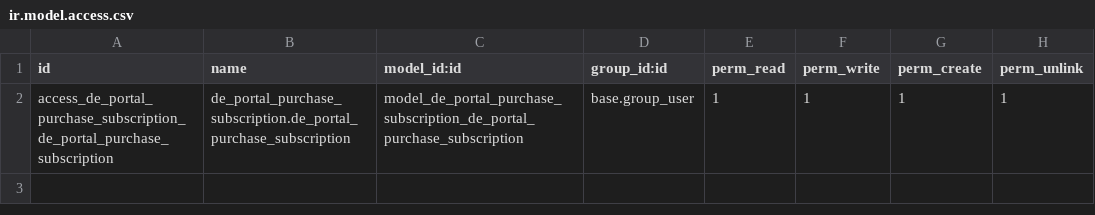
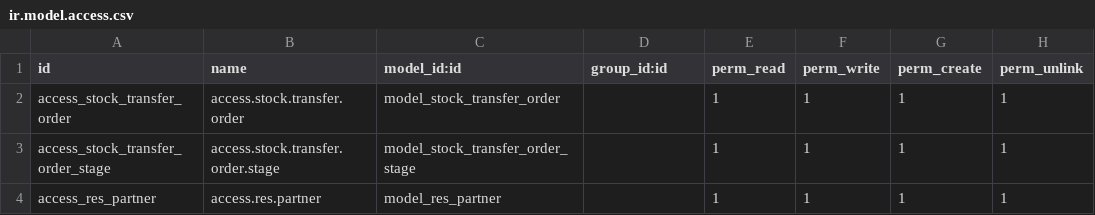
Before and after one commit to farhanrashad/demo-igt0, a CSV file: de_portal_material_requisition/security/ir.model.access.csv, drawn as a sheet.

```diff
--- a/de_portal_material_requisition/security/ir.model.access.csv
+++ b/de_portal_material_requisition/security/ir.model.access.csv
@@ -1,2 +1,4 @@
 id,name,model_id:id,group_id:id,perm_read,perm_write,perm_create,perm_unlink
-access_de_portal_purchase_subscription_de_portal_purchase_subscription,de_portal_purchase_subscription.de_portal_purchase_subscription,model_de_portal_purchase_subscription_de_portal_purchase_subscription,base.group_user,1,1,1,1
+access_stock_transfer_order,access.stock.transfer.order,model_stock_transfer_order,,1,1,1,1
+access_stock_transfer_order_stage,access.stock.transfer.order.stage,model_stock_transfer_order_stage,,1,1,1,1
+access_res_partner,access.res.partner,model_res_partner,,1,1,1,1
```
Also changed, not shown: de_portal_purchase_agreements/security/ir.model.access.csv, 15 other files.
